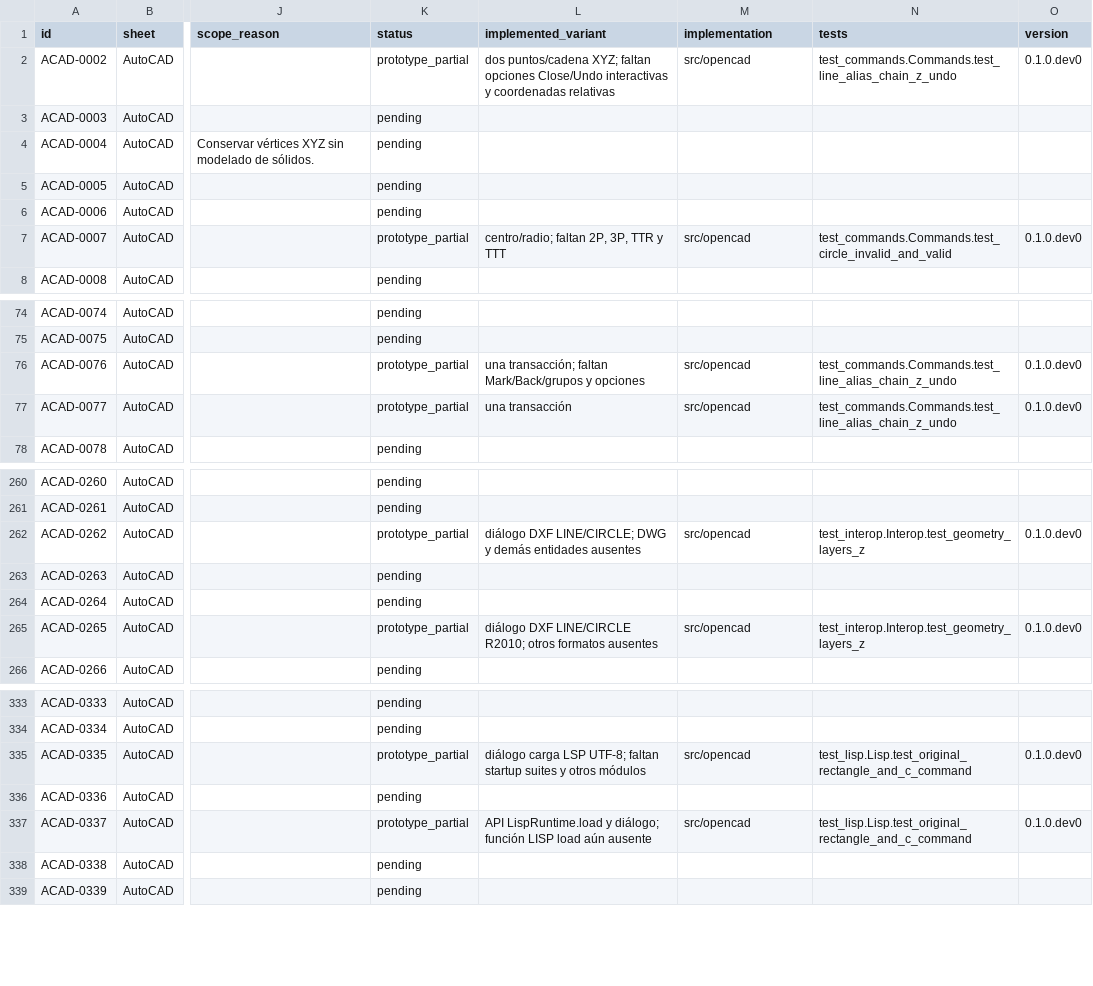
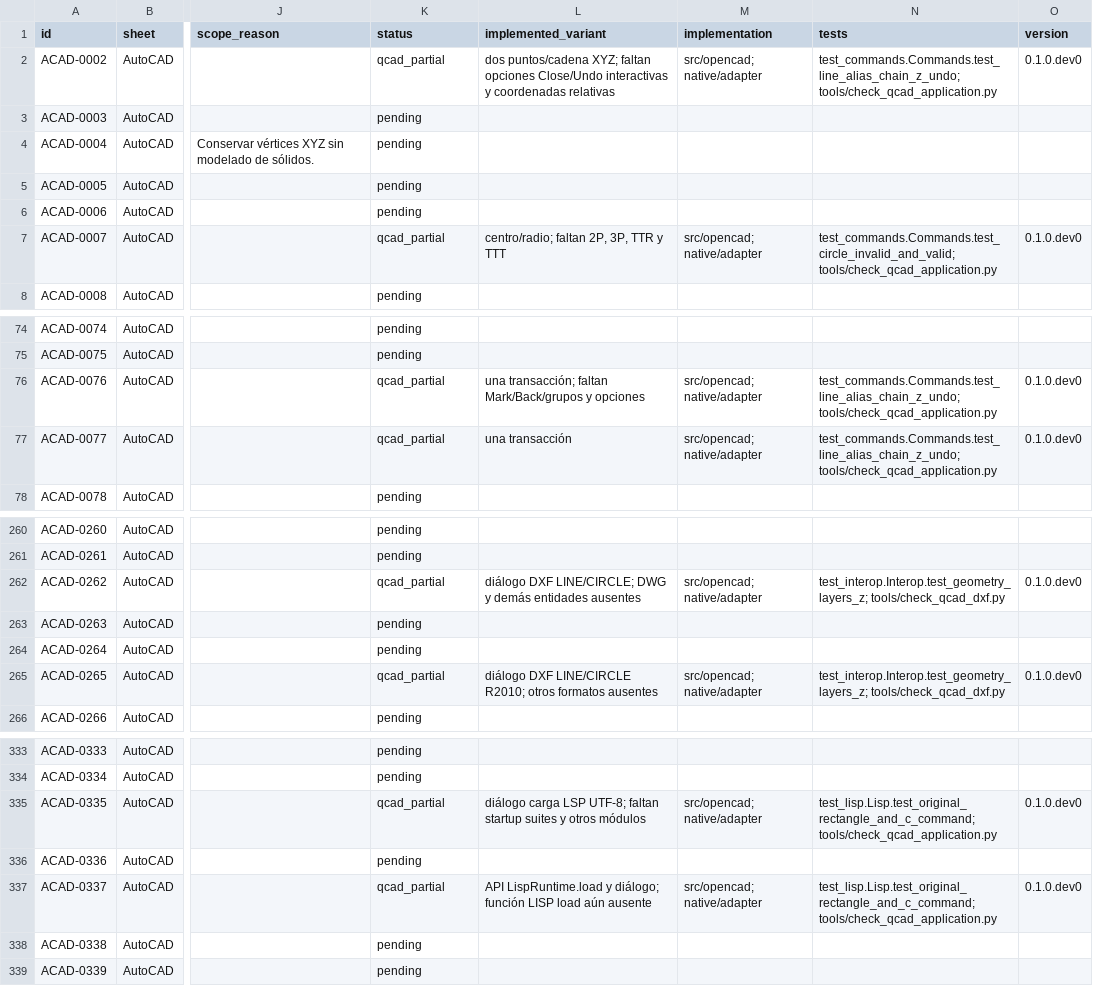
Before and after one commit to aavaladez/open-cad-2d, a CSV file: requirements/coverage.csv, drawn as a sheet; only a part is shown, gaps mark what is left out; the diff covers the shown part only; the diff names each change by its address in the sheet, - before the commit and + after, or states it on an @@ line.

Commit message:
Verify conservative application DXF cycle with QCAD and independent inspection

```diff
--- a/requirements/coverage.csv
+++ b/requirements/coverage.csv
-K2 (status): prototype_partial
+K2 (status): qcad_partial
-M2 (implementation): src/opencad
+M2 (implementation): src/opencad; native/adapter
-N2 (tests): test_commands.Commands.test_line_alias_chain_z_undo
+N2 (tests): test_commands.Commands.test_line_alias_chain_z_undo; tools/check_qcad_application.py
-K7 (status): prototype_partial
+K7 (status): qcad_partial
-M7 (implementation): src/opencad
+M7 (implementation): src/opencad; native/adapter
-N7 (tests): test_commands.Commands.test_circle_invalid_and_valid
+N7 (tests): test_commands.Commands.test_circle_invalid_and_valid; tools/check_qcad_application.py
-K76:K77 (status): prototype_partial
+K76:K77 (status): qcad_partial
-M76:M77 (implementation): src/opencad
+M76:M77 (implementation): src/opencad; native/adapter
-N76:N77 (tests): test_commands.Commands.test_line_alias_chain_z_undo
+N76:N77 (tests): test_commands.Commands.test_line_alias_chain_z_undo; tools/check_qcad_application.py
-K262 (status): prototype_partial
+K262 (status): qcad_partial
-M262 (implementation): src/opencad
+M262 (implementation): src/opencad; native/adapter
-N262 (tests): test_interop.Interop.test_geometry_layers_z
+N262 (tests): test_interop.Interop.test_geometry_layers_z; tools/check_qcad_dxf.py
-K265 (status): prototype_partial
+K265 (status): qcad_partial
-M265 (implementation): src/opencad
+M265 (implementation): src/opencad; native/adapter
-N265 (tests): test_interop.Interop.test_geometry_layers_z
+N265 (tests): test_interop.Interop.test_geometry_layers_z; tools/check_qcad_dxf.py
-K335 (status): prototype_partial
+K335 (status): qcad_partial
-M335 (implementation): src/opencad
+M335 (implementation): src/opencad; native/adapter
-N335 (tests): test_lisp.Lisp.test_original_rectangle_and_c_command
+N335 (tests): test_lisp.Lisp.test_original_rectangle_and_c_command; tools/check_qcad_application.py
-K337 (status): prototype_partial
+K337 (status): qcad_partial
-M337 (implementation): src/opencad
+M337 (implementation): src/opencad; native/adapter
-N337 (tests): test_lisp.Lisp.test_original_rectangle_and_c_command
+N337 (tests): test_lisp.Lisp.test_original_rectangle_and_c_command; tools/check_qcad_application.py
```
Also changed, not shown: 9 edited cells elsewhere in this file, 35 other files.
